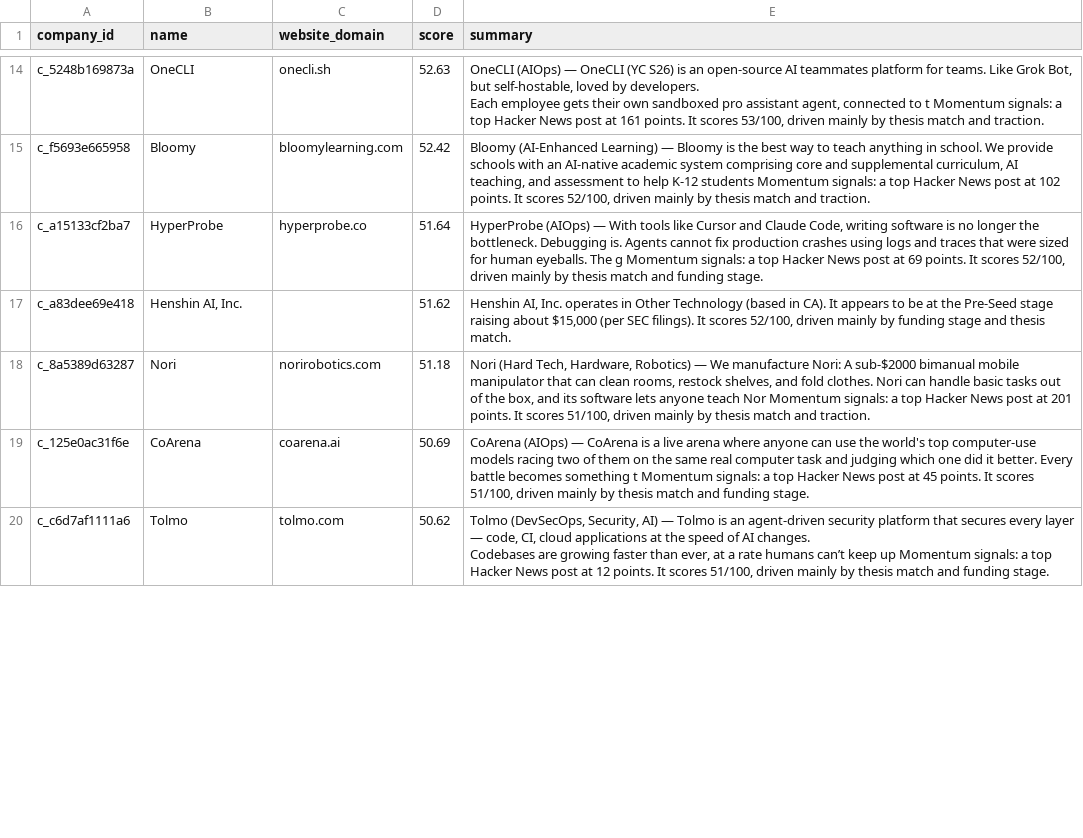
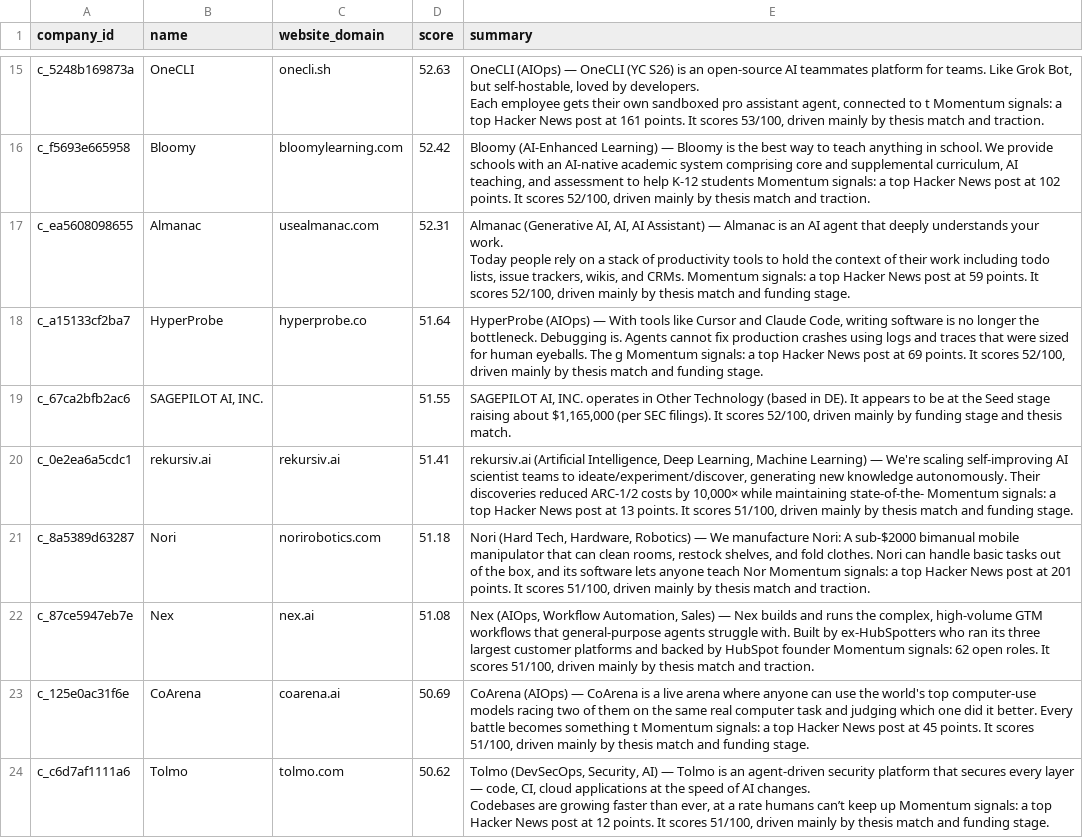
Before and after one commit to eeshajagdhane/vc-deal-sourcing, a CSV file: output/companies_summaries.csv, drawn as a sheet; only a part is shown, gaps mark what is left out; the diff covers the shown part only.

```diff
--- a/output/companies_summaries.csv
+++ b/output/companies_summaries.csv
@@ -21,5 +22,10 @@ Each employee gets their own sandboxed pro assistant agent, connected to t Momen
 c_f5693e665958,Bloomy,bloomylearning.com,52.42,"Bloomy (AI-Enhanced Learning) — Bloomy is the best way to teach anything in school. We provide schools with an AI-native academic system comprising core and supplemental curriculum, AI teaching, and assessment to help K-12 students  Momentum signals: a top Hacker News post at 102 points. It scores 52/100, driven mainly by thesis match and traction."
+c_ea5608098655,Almanac,usealmanac.com,52.31,"Almanac (Generative AI, AI, AI Assistant) — Almanac is an AI agent that deeply understands your work.
+
+Today people rely on a stack of productivity tools to hold the context of their work including todo lists, issue trackers, wikis, and CRMs. Momentum signals: a top Hacker News post at 59 points. It scores 52/100, driven mainly by thesis match and funding stage."
 c_a15133cf2ba7,HyperProbe,hyperprobe.co,51.64,"HyperProbe (AIOps) — With tools like Cursor and Claude Code, writing software is no longer the bottleneck. Debugging is. Agents cannot fix production crashes using logs and traces that were sized for human eyeballs. The g Momentum signals: a top Hacker News post at 69 points. It scores 52/100, driven mainly by thesis match and funding stage."
-c_a83dee69e418,"Henshin AI, Inc.",,51.62,"Henshin AI, Inc. operates in Other Technology (based in CA). It appears to be at the Pre-Seed stage raising about $15,000 (per SEC filings). It scores 52/100, driven mainly by funding stage and thesis match."
+c_67ca2bfb2ac6,"SAGEPILOT AI, INC.",,51.55,"SAGEPILOT AI, INC. operates in Other Technology (based in DE). It appears to be at the Seed stage raising about $1,165,000 (per SEC filings). It scores 52/100, driven mainly by funding stage and thesis match."
+c_0e2ea6a5cdc1,rekursiv.ai,rekursiv.ai,51.41,"rekursiv.ai (Artificial Intelligence, Deep Learning, Machine Learning) — We're scaling self-improving AI scientist teams to ideate/experiment/discover, generating new knowledge autonomously. Their discoveries reduced ARC-1/2 costs by 10,000× while maintaining state-of-the- Momentum signals: a top Hacker News post at 13 points. It scores 51/100, driven mainly by thesis match and funding stage."
 c_8a5389d63287,Nori,norirobotics.com,51.18,"Nori (Hard Tech, Hardware, Robotics) — We manufacture Nori: A sub-$2000 bimanual mobile manipulator that can clean rooms, restock shelves, and fold clothes. Nori can handle basic tasks out of the box, and its software lets anyone teach Nor Momentum signals: a top Hacker News post at 201 points. It scores 51/100, driven mainly by thesis match and traction."
+c_87ce5947eb7e,Nex,nex.ai,51.08,"Nex (AIOps, Workflow Automation, Sales) — Nex builds and runs the complex, high-volume GTM workflows that general-purpose agents struggle with. Built by ex-HubSpotters who ran its three largest customer platforms and backed by HubSpot founder Momentum signals: 62 open roles. It scores 51/100, driven mainly by thesis match and traction."
 c_125e0ac31f6e,CoArena,coarena.ai,50.69,"CoArena (AIOps) — CoArena is a live arena where anyone can use the world's top computer-use models racing two of them on the same real computer task and judging which one did it better. Every battle becomes something t Momentum signals: a top Hacker News post at 45 points. It scores 51/100, driven mainly by thesis match and funding stage."
```
Also changed, not shown: 3 added rows and 6 removed rows elsewhere in this file, output/companies_clean.csv, output/companies_enriched.csv, 8 other files.
